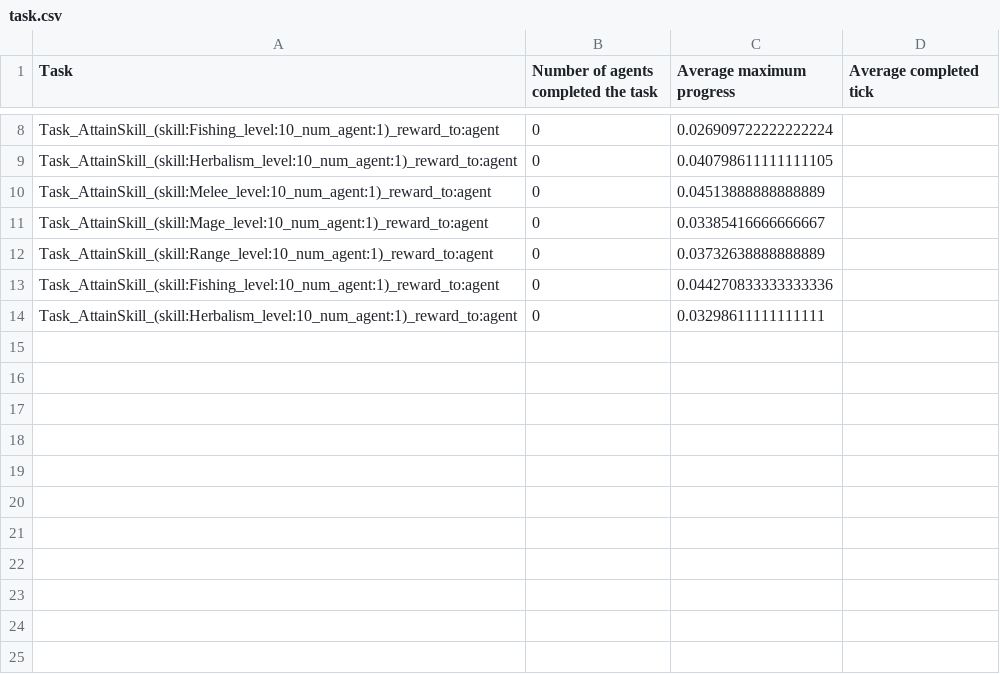
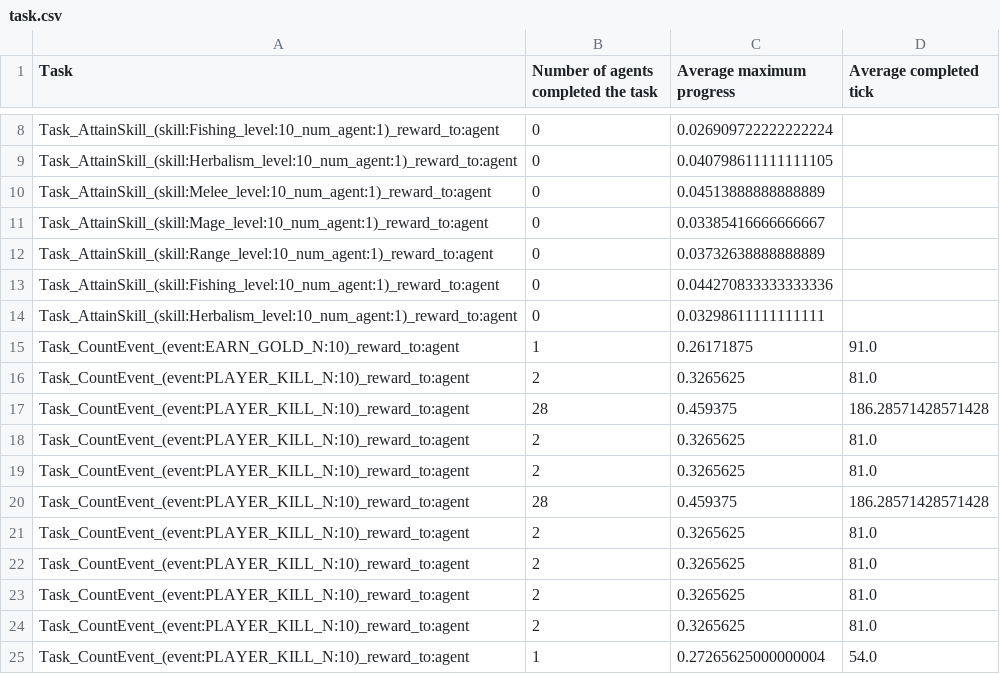
Before and after one commit to saidineshpola/nmmo-rl, a CSV file: results/task.csv, drawn as a sheet; only a part is shown, gaps mark what is left out.

```diff
--- a/results/task.csv
+++ b/results/task.csv
@@ -14 +14,12 @@ Task_AttainSkill_(skill:Fishing_level:10_num_agent:1)_reward_to:agent,0,0.044270
 Task_AttainSkill_(skill:Herbalism_level:10_num_agent:1)_reward_to:agent,0,0.03298611111111111,
+Task_CountEvent_(event:EARN_GOLD_N:10)_reward_to:agent,1,0.26171875,91.0
+Task_CountEvent_(event:PLAYER_KILL_N:10)_reward_to:agent,2,0.3265625,81.0
+Task_CountEvent_(event:PLAYER_KILL_N:10)_reward_to:agent,28,0.459375,186.28571428571428
+Task_CountEvent_(event:PLAYER_KILL_N:10)_reward_to:agent,2,0.3265625,81.0
+Task_CountEvent_(event:PLAYER_KILL_N:10)_reward_to:agent,2,0.3265625,81.0
+Task_CountEvent_(event:PLAYER_KILL_N:10)_reward_to:agent,28,0.459375,186.28571428571428
+Task_CountEvent_(event:PLAYER_KILL_N:10)_reward_to:agent,2,0.3265625,81.0
+Task_CountEvent_(event:PLAYER_KILL_N:10)_reward_to:agent,2,0.3265625,81.0
+Task_CountEvent_(event:PLAYER_KILL_N:10)_reward_to:agent,2,0.3265625,81.0
+Task_CountEvent_(event:PLAYER_KILL_N:10)_reward_to:agent,2,0.3265625,81.0
+Task_CountEvent_(event:PLAYER_KILL_N:10)_reward_to:agent,1,0.27265625000000004,54.0
```
Also changed, not shown: 3 other files.
